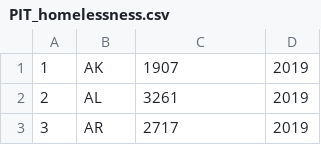
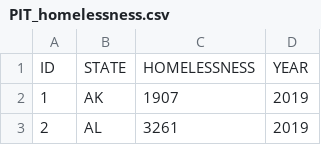
Before and after one commit to BarryTik/Homelessness-In-USA, a CSV file: data/PIT_homelessness.csv, drawn as a sheet; only a part is shown; the shorter side is filled out with more unchanged rows.

```diff
--- a/data/PIT_homelessness.csv
+++ b/data/PIT_homelessness.csv
@@ -1 +1,2 @@
+ID,STATE,HOMELESSNESS,YEAR
 1,AK,1907,2019
```
Also changed, not shown: data/HIC_homelessness.csv, 21 other files.
